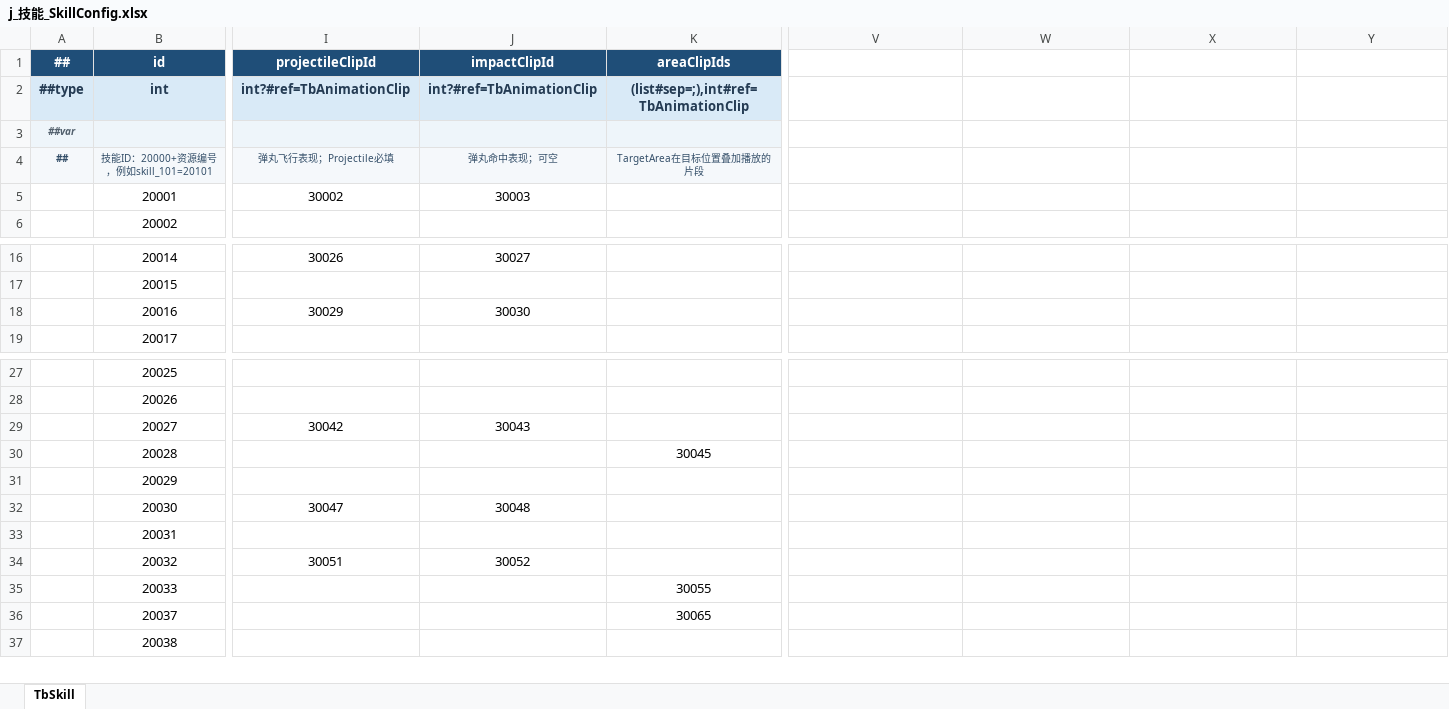
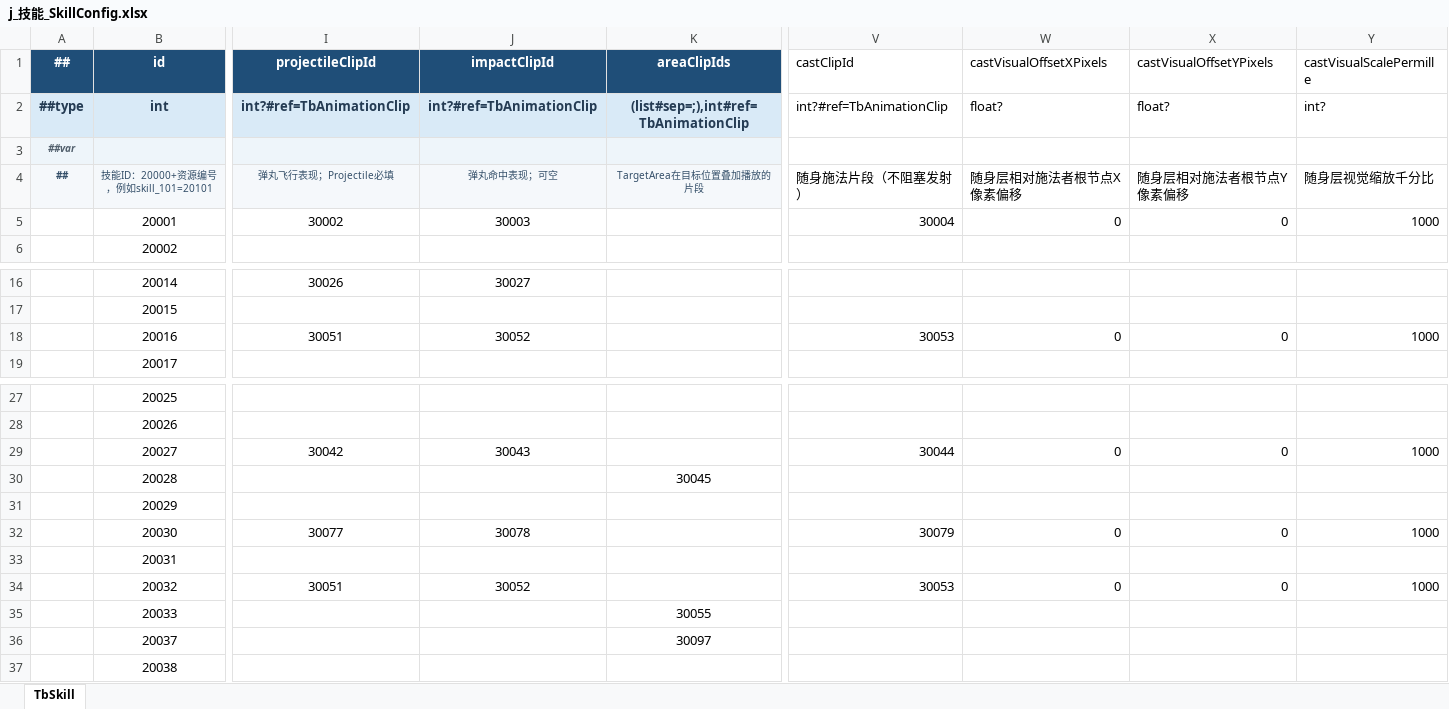
Before and after one commit to conan2046/Roguelike, an Excel workbook: Config/Datas/Tables/j_技能_SkillConfig.xlsx, sheet TbSkill, drawn as a sheet; only a part is shown, gaps mark what is left out; values as stored, in another font and other column widths than the file's, no borders; the diff covers the shown part only; the diff names each change by its address in the sheet, - before the commit and + after, or states it on an @@ line.

Commit message:
feat(combat): 接入审核特效与移动施法表现
背景
正式战斗需要使用人工确认的整组特效，并支持角色边移动边播放随身施法层。

变更内容
实际释放事件驱动独立池化随身层；散射只播一次，同步发射且不等待前摇。按生命周期跟随施法者，暂停冻结，死亡、重开及退出回收。按审核同步飞行、命中、护环资源及朝向；跟随型地面护环锚定脚点，继续按实际范围缩放。

数据表与生成物
AnimationClip修正30002、30042、30051、30066、30067、30077朝向；Skill新增castClipId、castVisualOffsetXPixels/YPixels、castVisualScalePermille，绑定20001、20016、20027、20030、20032、20044，更新20016/20030/20037/20043资源引用；CombatRender增加1101至1106。枚举新增CastEffect；配套生成EAnimationAction、SkillConfig及tbanimationclip/tbcombatrender/tbskill.bytes。

验证
发布前对暂存版本重新运行Luban生成，并逐文件比对C#与bytes一致。当前合并版本validate-combat.ps1通过29005项配置、42项运行规则和1945项动画检查。已有MCP记录覆盖随身层、同tick发射、跟随、暂停、死亡与重开，全量回归无失败；未在本轮重启Unity。

影响与风险
技能bytes布局随字段扩展改变，必须与生成代码原子更新；不引入停步或业务默认值，碰撞中心保持模拟所有权。

未包含
不补造缺失的随身资源，不改变技能伤害规则；人工体验与既有2000档性能问题仍待验收。

```diff
--- a/Config/Datas/Tables/j_技能_SkillConfig.xlsx (sheet TbSkill)
+++ b/Config/Datas/Tables/j_技能_SkillConfig.xlsx (sheet TbSkill)
-V1: (empty)
+V1: castClipId
-W1: (empty)
+W1: castVisualOffsetXPixels
-X1: (empty)
+X1: castVisualOffsetYPixels
-Y1: (empty)
+Y1: castVisualScalePermille
-V2 (castClipId): (empty)
+V2 (castClipId): int?#ref=TbAnimationClip
-W2 (castVisualOffsetXPixels): (empty)
+W2 (castVisualOffsetXPixels): float?
-X2 (castVisualOffsetYPixels): (empty)
+X2 (castVisualOffsetYPixels): float?
-Y2 (castVisualScalePermille): (empty)
+Y2 (castVisualScalePermille): int?
-V4 (castClipId): (empty)
+V4 (castClipId): 随身施法片段（不阻塞发射）
-W4 (castVisualOffsetXPixels): (empty)
+W4 (castVisualOffsetXPixels): 随身层相对施法者根节点X像素偏移
-X4 (castVisualOffsetYPixels): (empty)
+X4 (castVisualOffsetYPixels): 随身层相对施法者根节点Y像素偏移
-Y4 (castVisualScalePermille): (empty)
+Y4 (castVisualScalePermille): 随身层视觉缩放千分比
-V5 (castClipId): (empty)
+V5 (castClipId): 30004
-W5 (castVisualOffsetXPixels): (empty)
+W5 (castVisualOffsetXPixels): 0
-X5 (castVisualOffsetYPixels): (empty)
+X5 (castVisualOffsetYPixels): 0
-Y5 (castVisualScalePermille): (empty)
+Y5 (castVisualScalePermille): 1000
-I18 (projectileClipId): 30029
+I18 (projectileClipId): 30051
-J18 (impactClipId): 30030
+J18 (impactClipId): 30052
-V18 (castClipId): (empty)
+V18 (castClipId): 30053
-W18 (castVisualOffsetXPixels): (empty)
+W18 (castVisualOffsetXPixels): 0
-X18 (castVisualOffsetYPixels): (empty)
+X18 (castVisualOffsetYPixels): 0
-Y18 (castVisualScalePermille): (empty)
+Y18 (castVisualScalePermille): 1000
-V29 (castClipId): (empty)
+V29 (castClipId): 30044
-W29 (castVisualOffsetXPixels): (empty)
+W29 (castVisualOffsetXPixels): 0
-X29 (castVisualOffsetYPixels): (empty)
+X29 (castVisualOffsetYPixels): 0
-Y29 (castVisualScalePermille): (empty)
+Y29 (castVisualScalePermille): 1000
-I32 (projectileClipId): 30047
+I32 (projectileClipId): 30077
-J32 (impactClipId): 30048
+J32 (impactClipId): 30078
-V32 (castClipId): (empty)
+V32 (castClipId): 30079
-W32 (castVisualOffsetXPixels): (empty)
+W32 (castVisualOffsetXPixels): 0
-X32 (castVisualOffsetYPixels): (empty)
+X32 (castVisualOffsetYPixels): 0
-Y32 (castVisualScalePermille): (empty)
+Y32 (castVisualScalePermille): 1000
-V34 (castClipId): (empty)
+V34 (castClipId): 30053
-W34 (castVisualOffsetXPixels): (empty)
+W34 (castVisualOffsetXPixels): 0
-X34 (castVisualOffsetYPixels): (empty)
+X34 (castVisualOffsetYPixels): 0
-Y34 (castVisualScalePermille): (empty)
+Y34 (castVisualScalePermille): 1000
-K36 (areaClipIds): 30065
+K36 (areaClipIds): 30097
```
Also changed, not shown: 5 edited cells elsewhere in this sheet, Config/Datas/Tables/d_动画片段_AnimationClipConfig.xlsx, Config/Datas/Tables/z_表现层级_CombatRenderConfig.xlsx, 27 other files.
